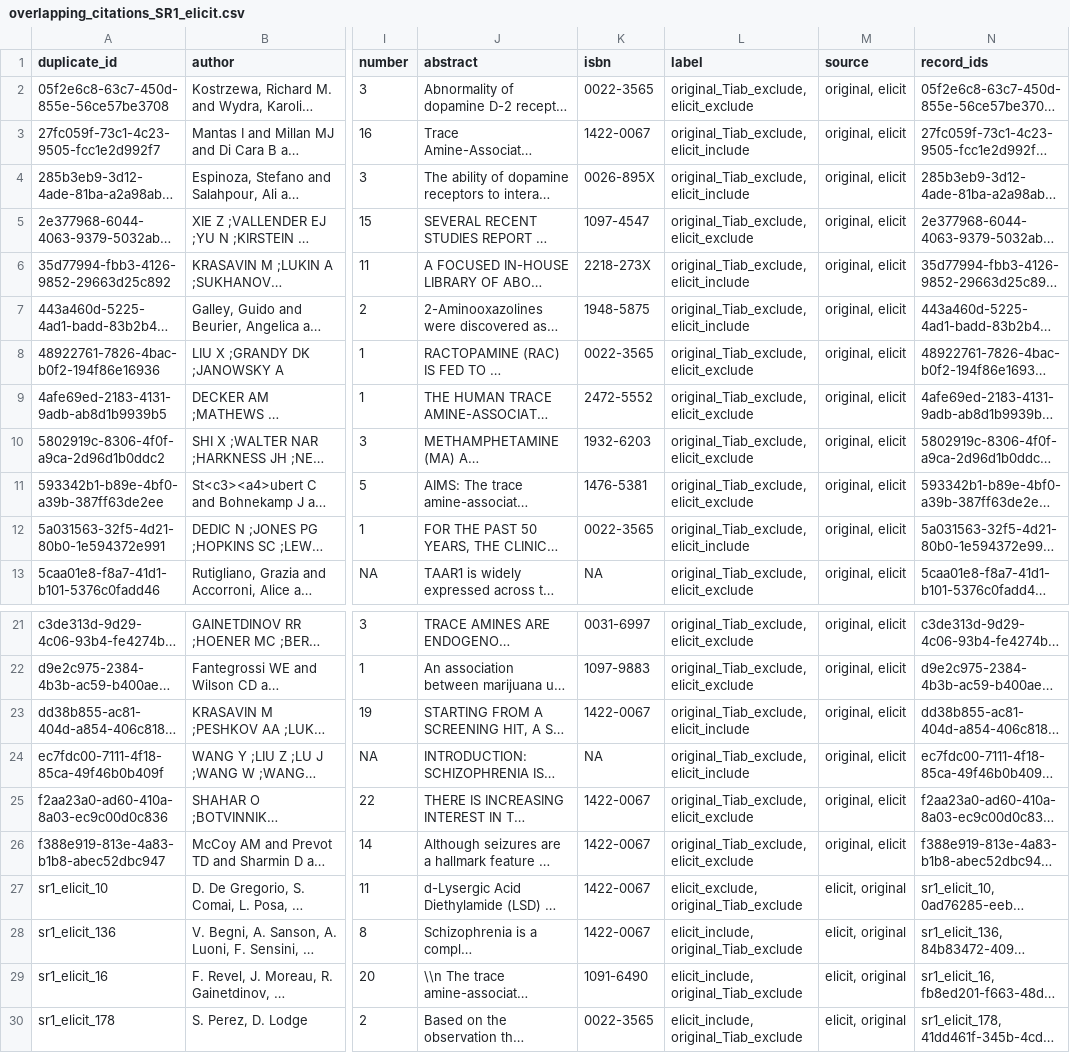
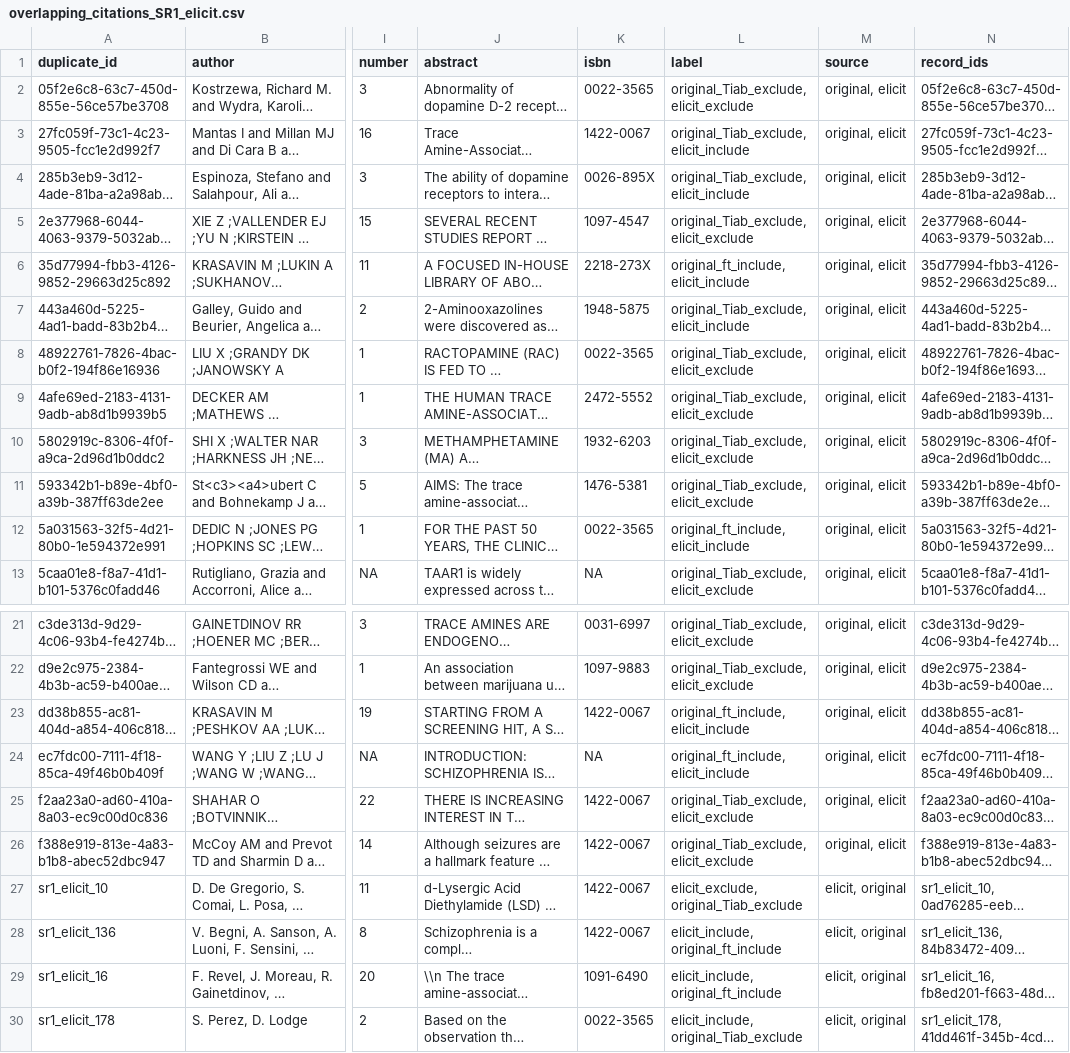
Before and after one commit to camaradesuk/ai-dest-eval, a CSV file: output/overlapping_citations_SR1_elicit.csv, drawn as a sheet; only a part is shown, gaps mark what is left out; long unchanged cells end in …; the diff names each change by its address in the sheet, - before the commit and + after, or states it on an @@ line.

```diff
--- a/output/overlapping_citations_SR1_elicit.csv
+++ b/output/overlapping_citations_SR1_elicit.csv
-L6 (label): original_Tiab_exclude, elicit_include
+L6 (label): original_ft_include, elicit_include
-L12 (label): original_Tiab_exclude, elicit_include
+L12 (label): original_ft_include, elicit_include
-L23:L24 (label): original_Tiab_exclude, elicit_include
+L23:L24 (label): original_ft_include, elicit_include
-L28:L29 (label): elicit_include, original_Tiab_exclude
+L28:L29 (label): elicit_include, original_ft_include
```
Also changed, not shown: output/manual_dedup_SR1_elicit.csv, 1 other file.
